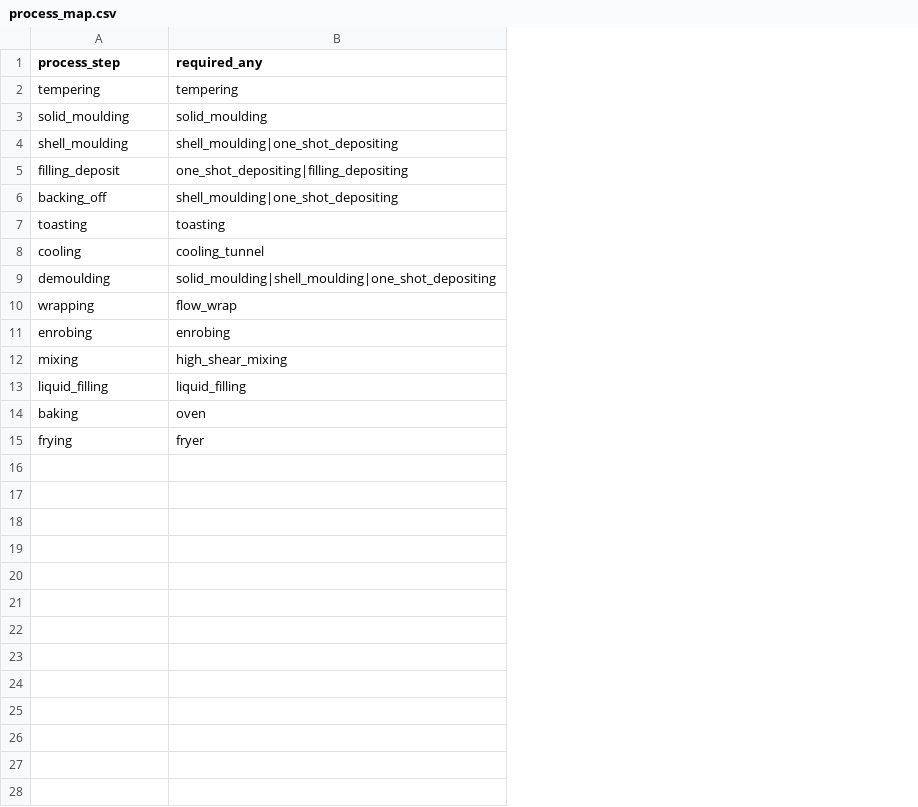
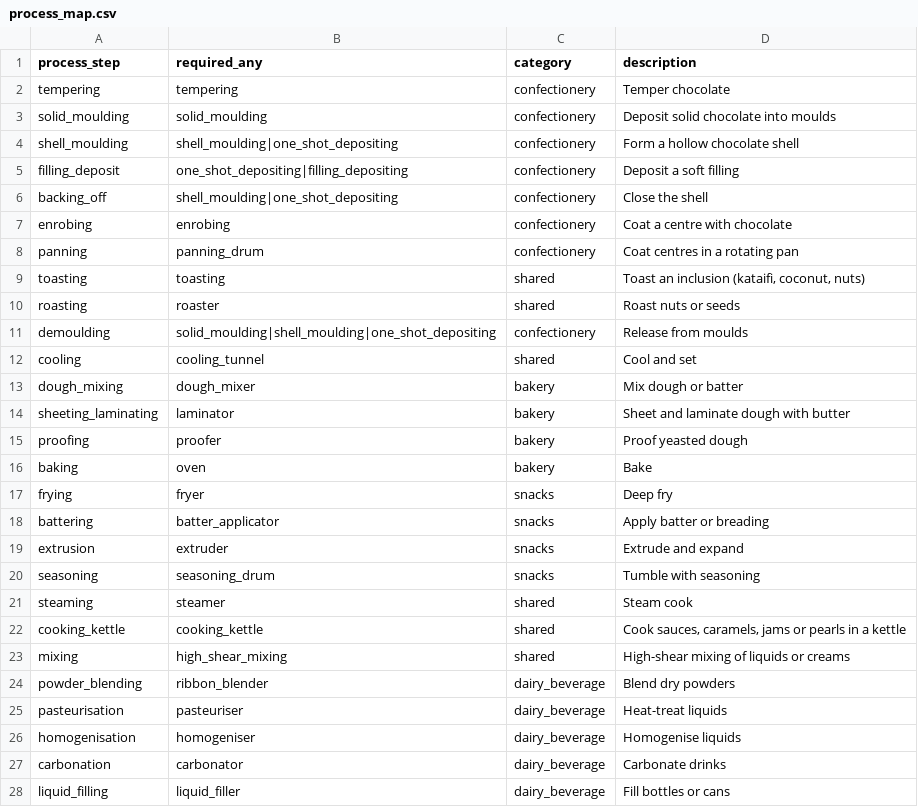
Before and after one commit to 21911077/PACE_BuilderCup, a CSV file: trend2line/data/process_map.csv, drawn as a sheet; only a part is shown; removed rows and columns are numbered as before the commit, all else as after; the diff covers the shown part only; the diff names each change by its address in the sheet, - before the commit and + after, or states it on an @@ line.

```diff
--- a/trend2line/data/process_map.csv
+++ b/trend2line/data/process_map.csv
+column C (category), rows 2-6: all confectionery; row 9: shared; row 12: shared; rows 16-17: bakery | snacks
+column D (description), rows 2-6: Temper chocolate | Deposit solid chocolate into moulds | Form a hollow chocolate shell | Deposit a soft filling | Close the shell; row 9: Toast an inclusion (kataifi, coconut, nuts); row 12: Cool and set; rows 16-17: Bake | Deep fry
@@ row 11 moved to row 7: enrobing @@
+row 8: panning | panning_drum | confectionery | Coat centres in a rotating pan
+row 10: roasting | roaster | shared | Roast nuts or seeds
@@ row 9 moved to row 11: demoulding @@
-row 10: wrapping | flow_wrap
-row 13: liquid_filling | liquid_filling
+row 13: dough_mixing | dough_mixer | bakery | Mix dough or batter
+row 14: sheeting_laminating | laminator | bakery | Sheet and laminate dough with butter
+row 15: proofing | proofer | bakery | Proof yeasted dough
+row 18: battering | batter_applicator | snacks | Apply batter or breading
+row 19: extrusion | extruder | snacks | Extrude and expand
+row 20: seasoning | seasoning_drum | snacks | Tumble with seasoning
+row 21: steaming | steamer | shared | Steam cook
+row 22: cooking_kettle | cooking_kettle | shared | Cook sauces, caramels, jams or pearls in a kettle
@@ row 12 moved to row 23: mixing @@
+row 24: powder_blending | ribbon_blender | dairy_beverage | Blend dry powders
+row 25: pasteurisation | pasteuriser | dairy_beverage | Heat-treat liquids
+row 26: homogenisation | homogeniser | dairy_beverage | Homogenise liquids
+row 27: carbonation | carbonator | dairy_beverage | Carbonate drinks
+row 28: liquid_filling | liquid_filler | dairy_beverage | Fill bottles or cans
```
Also changed, not shown: 6 added rows elsewhere in this file, trend2line/data/equipment_catalog.csv, 51 other files.
